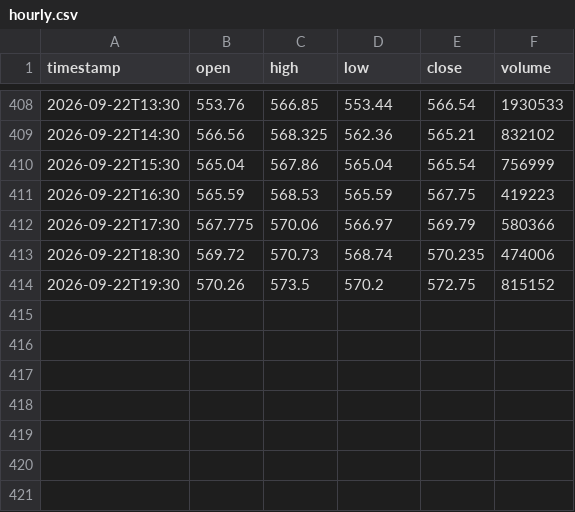
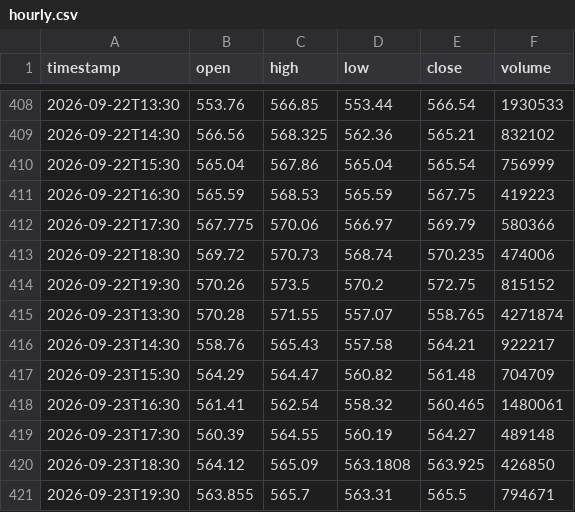
Before and after one commit to jgiancristofaro/soxx-regime-monitor, a CSV file: data/hourly.csv, drawn as a sheet; only a part is shown, gaps mark what is left out; the diff names each change by its address in the sheet, - before the commit and + after, or states it on an @@ line.

```diff
--- a/data/hourly.csv
+++ b/data/hourly.csv
+row 415: 2026-09-23T13:30 | 570.28 | 571.55 | 557.07 | 558.765 | 4271874
+row 416: 2026-09-23T14:30 | 558.76 | 565.43 | 557.58 | 564.21 | 922217
+row 417: 2026-09-23T15:30 | 564.29 | 564.47 | 560.82 | 561.48 | 704709
+row 418: 2026-09-23T16:30 | 561.41 | 562.54 | 558.32 | 560.465 | 1480061
+row 419: 2026-09-23T17:30 | 560.39 | 564.55 | 560.19 | 564.27 | 489148
+row 420: 2026-09-23T18:30 | 564.12 | 565.09 | 563.1808 | 563.925 | 426850
+row 421: 2026-09-23T19:30 | 563.855 | 565.7 | 563.31 | 565.5 | 794671
```
Also changed, not shown: data/history.csv, data/options_history.csv, 2 other files.
